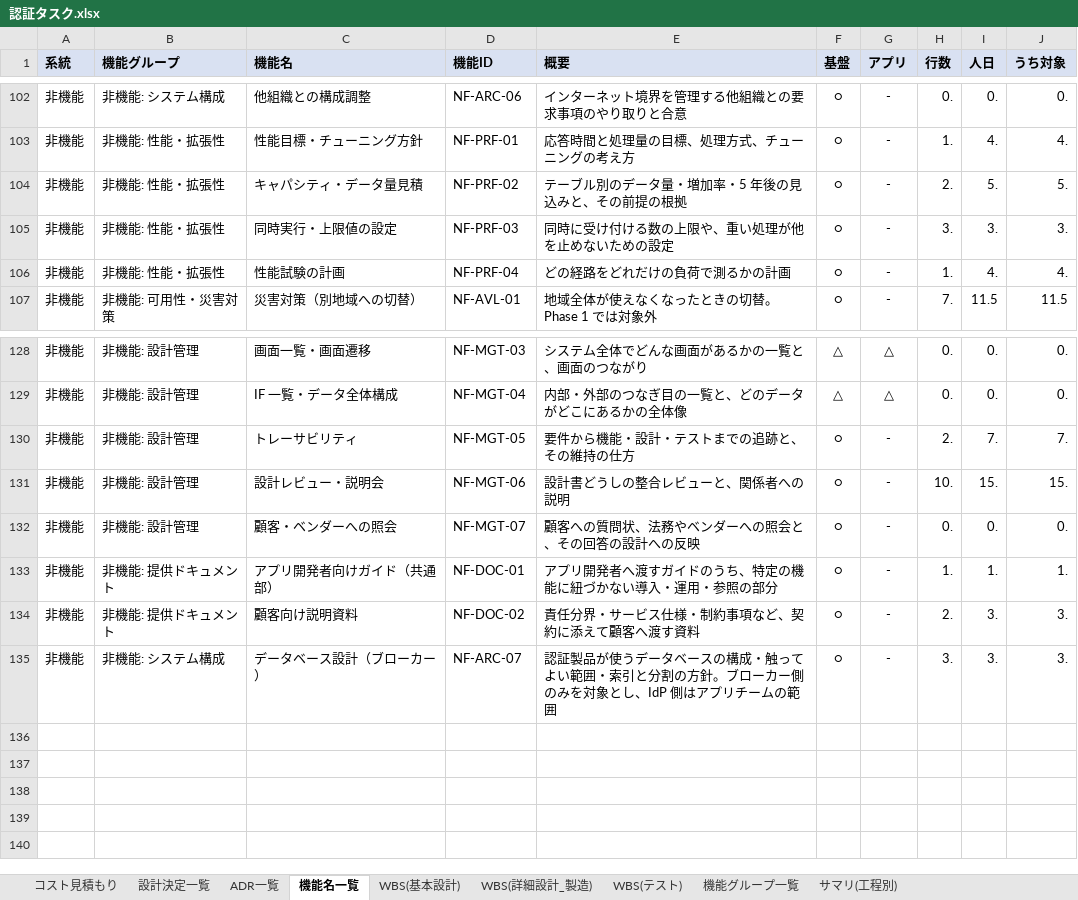
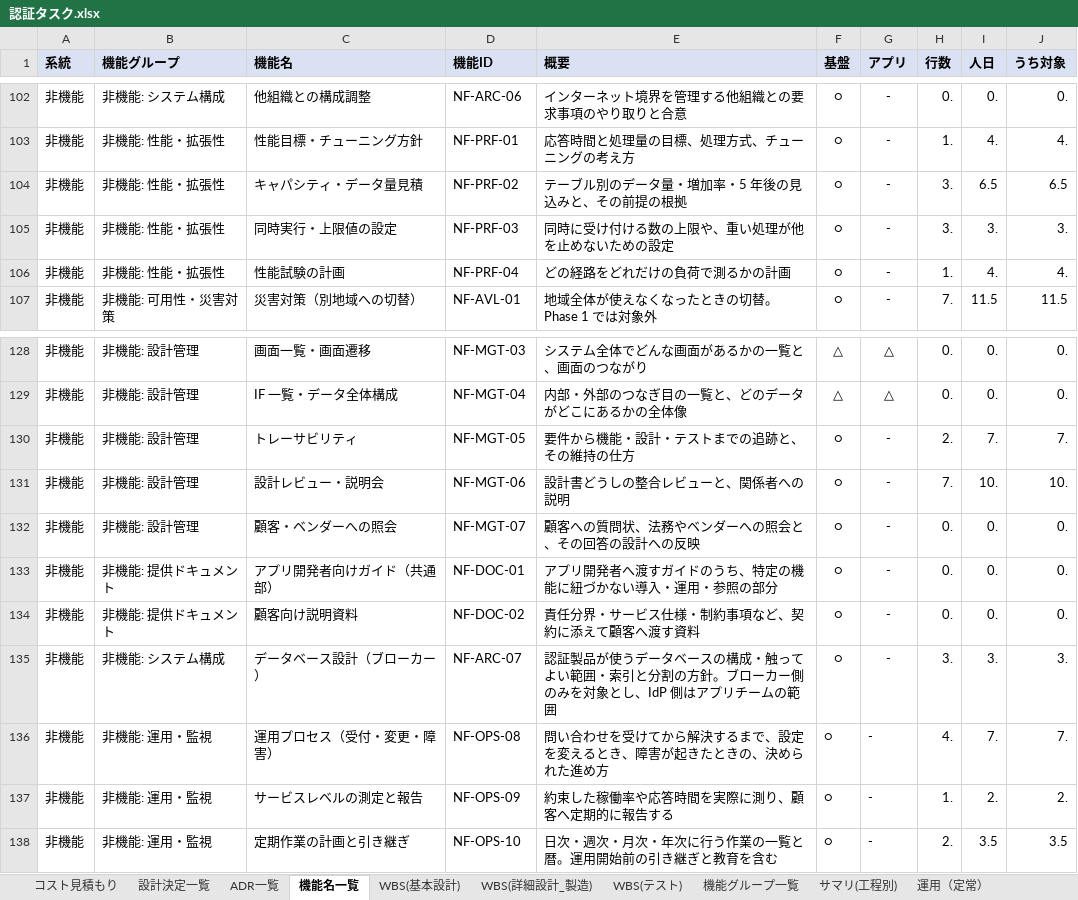
Before and after one commit to suepie/aws-atuh-poc, an Excel workbook: doc/excel/認証タスク.xlsx, sheet 機能名一覧, drawn as a sheet; only a part is shown, gaps mark what is left out; values as stored, in another font and other column widths than the file's, no borders; the diff names each change by its address in the sheet, - before the commit and + after, or states it on an @@ line.

```diff
--- a/doc/excel/認証タスク.xlsx (sheet 機能名一覧)
+++ b/doc/excel/認証タスク.xlsx (sheet 機能名一覧)
+sheet tab: 運用（定常）
-H104 (行数): 2.
+H104 (行数): 3.
-I104 (人日): 5.
+I104 (人日): 6.5
-J104 (うち対象): 5.
+J104 (うち対象): 6.5
-H131 (行数): 10.
+H131 (行数): 7.
-I131 (人日): 15.
+I131 (人日): 10.
-J131 (うち対象): 15.
+J131 (うち対象): 10.
-H133 (行数): 1.
+H133 (行数): 0.
-I133 (人日): 1.
+I133 (人日): 0.
-J133 (うち対象): 1.
+J133 (うち対象): 0.
-H134 (行数): 2.
+H134 (行数): 0.
-I134 (人日): 3.
+I134 (人日): 0.
-J134 (うち対象): 3.
+J134 (うち対象): 0.
+row 136: 非機能 | 非機能: 運用・監視 | 運用プロセス（受付・変更・障害） | NF-OPS-08 | 問い合わせを受けてから解決するまで、設定を変えるとき、障害が起きたときの、決められた進め方 | ○ | - | 4. | 7. | 7.
+row 137: 非機能 | 非機能: 運用・監視 | サービスレベルの測定と報告 | NF-OPS-09 | 約束した稼働率や応答時間を実際に測り、顧客へ定期的に報告する | ○ | - | 1. | 2. | 2.
+row 138: 非機能 | 非機能: 運用・監視 | 定期作業の計画と引き継ぎ | NF-OPS-10 | 日次・週次・月次・年次に行う作業の一覧と暦。運用開始前の引き継ぎと教育を含む | ○ | - | 2. | 3.5 | 3.5
```
Also changed, not shown: sheet WBS(基本設計), sheet サマリ(工程別), sheet WBS(テスト), sheet 機能グループ一覧, formulas that keep their value, hidden cells.
